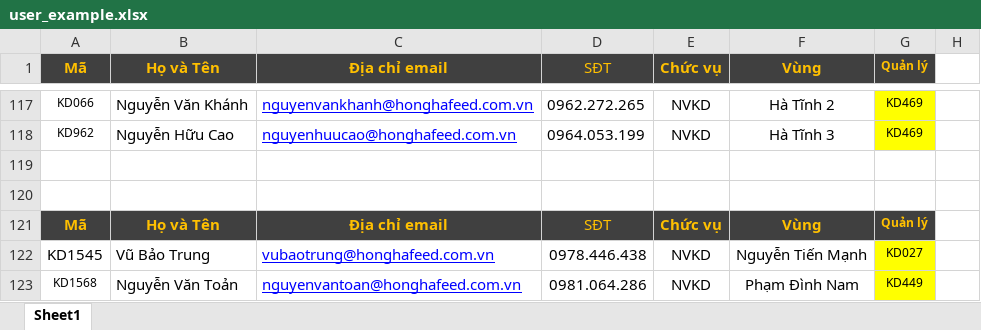
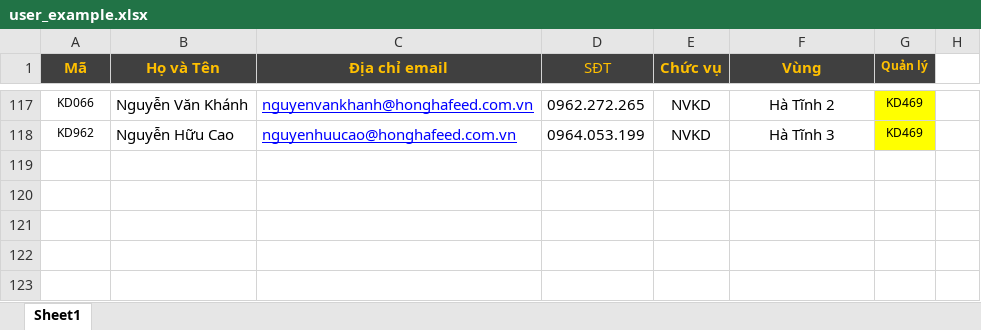
Before and after one commit to tigonfairy/Map, an Excel workbook: public/user_example.xlsx, sheet Sheet1, drawn as a sheet; only a part is shown, gaps mark what is left out; values as stored, in another font and other column widths than the file's, no borders; the diff names each change by its address in the sheet, - before the commit and + after, or states it on an @@ line.

```diff
--- a/public/user_example.xlsx (sheet Sheet1)
+++ b/public/user_example.xlsx (sheet Sheet1)
-row 119: (empty)
-row 120: (empty)
-row 121: Mã | Họ và Tên | Địa chỉ email | SĐT | Chức vụ | Vùng | Quản lý
-row 122: KD1545 | Vũ Bảo Trung | vubaotrung@honghafeed.com.vn | 0978.446.438 | NVKD | Nguyễn Tiến Mạnh | KD027
-row 123: KD1568 | Nguyễn Văn Toản | nguyenvantoan@honghafeed.com.vn | 0981.064.286 | NVKD | Phạm Đình Nam | KD449
```
